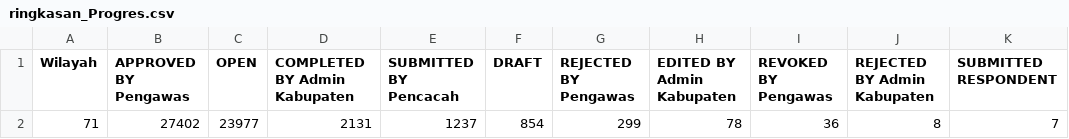
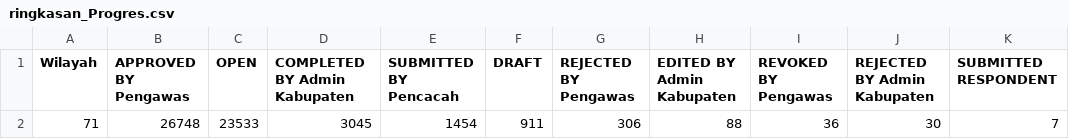
Before and after one commit to danimat15/fasih-sm-scrapper, a CSV file: dashboard/public/ringkasan_Progres.csv, drawn as a sheet; removed rows and columns are numbered as before the commit, all else as after; the diff names each change by its address in the sheet, - before the commit and + after, or states it on an @@ line.

```diff
--- a/dashboard/public/ringkasan_Progres.csv
+++ b/dashboard/public/ringkasan_Progres.csv
-row 2: 71 | 27402 | 23977 | 2131 | 1237 | 854 | 299 | 78 | 36 | 8 | 7
+row 2: 71 | 26748 | 23533 | 3045 | 1454 | 911 | 306 | 88 | 36 | 30 | 7
```
Also changed, not shown: dashboard/public/dashboard_scraped_data.csv, dashboard/public/dashboard_scraped_data_evening.csv, 6 other files.
